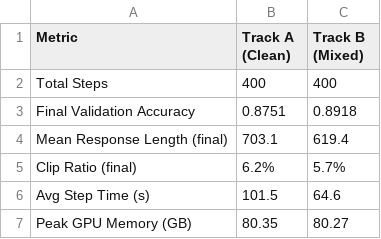
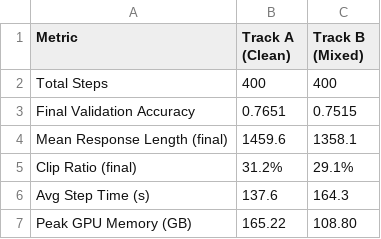
Before and after one commit to cfw20/cs224r-project-e3, a CSV file: notebooks/summary_table.csv, drawn as a sheet.

Commit message:
Update notebook visualizations and summary metrics to reflect Hendrycks MATH experimental results showing lower final validation accuracy (76.51% clean, 75.15% mixed), longer response generation (1459.6 vs 1358.1 tokens), higher clip ratios (31.2% vs 29.1%), increased step times (137.6s vs 164.3s), and elevated GPU memory usage (165.22GB vs 108.80GB) compared to previous GSM8K baseline

```diff
--- a/notebooks/summary_table.csv
+++ b/notebooks/summary_table.csv
@@ -2,6 +2,6 @@ Metric,Track A (Clean),Track B (Mixed)
 Total Steps,400,400
-Final Validation Accuracy,0.8751,0.8918
-Mean Response Length (final),703.1,619.4
-Clip Ratio (final),6.2%,5.7%
-Avg Step Time (s),101.5,64.6
-Peak GPU Memory (GB),80.35,80.27
+Final Validation Accuracy,0.7651,0.7515
+Mean Response Length (final),1459.6,1358.1
+Clip Ratio (final),31.2%,29.1%
+Avg Step Time (s),137.6,164.3
+Peak GPU Memory (GB),165.22,108.80
```
Also changed, not shown: 25 other files.
